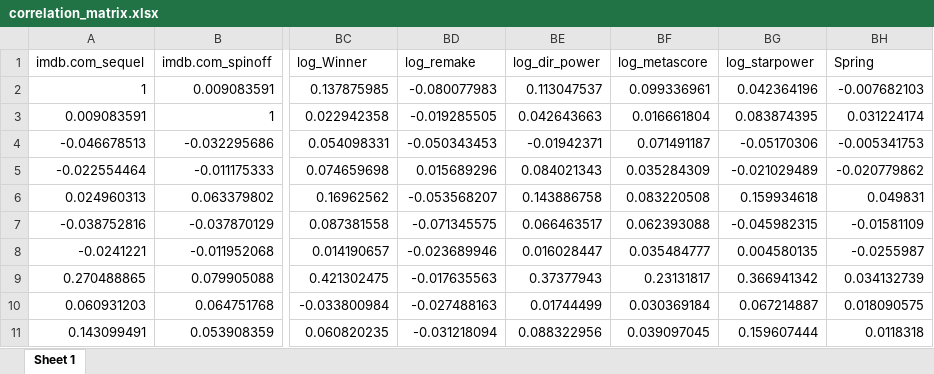
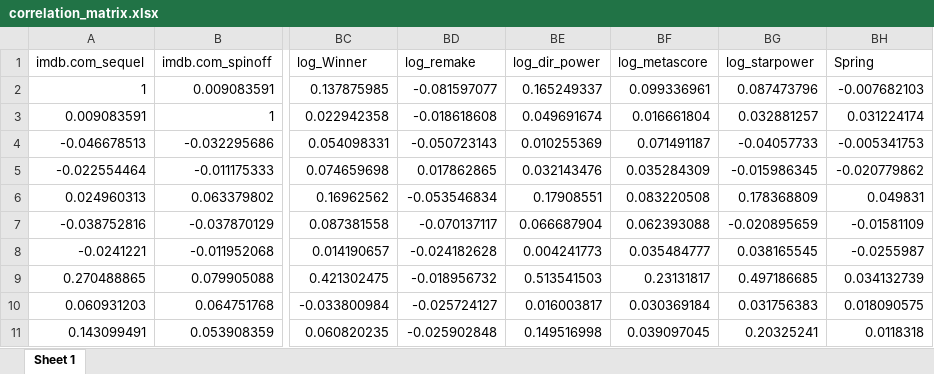
Before and after one commit to BastiaanVanHouten/Thesis, an Excel workbook: src/data-analysis/correlation_matrix.xlsx, sheet Sheet 1, drawn as a sheet; only a part is shown, gaps mark what is left out; values as stored, in another font and other column widths than the file's, no borders; table styles not drawn; the diff covers the shown part only; the diff names each change by its address in the sheet, - before the commit and + after, or states it on an @@ line.

```diff
--- a/src/data-analysis/correlation_matrix.xlsx (sheet Sheet 1)
+++ b/src/data-analysis/correlation_matrix.xlsx (sheet Sheet 1)
-BD2: -0.080077983
+BD2: -0.081597077
-BE2: 0.113047537
+BE2: 0.165249337
-BG2: 0.042364196
+BG2: 0.087473796
-BD3: -0.019285505
+BD3: -0.018618608
-BE3: 0.042643663
+BE3: 0.049691674
-BG3: 0.083874395
+BG3: 0.032881257
-BD4: -0.050343453
+BD4: -0.050723143
-BE4: -0.01942371
+BE4: 0.010255369
-BG4: -0.05170306
+BG4: -0.04057733
-BD5: 0.015689296
+BD5: 0.017862865
-BE5: 0.084021343
+BE5: 0.032143476
-BG5: -0.021029489
+BG5: -0.015986345
-BD6: -0.053568207
+BD6: -0.053546834
-BE6: 0.143886758
+BE6: 0.17908551
-BG6: 0.159934618
+BG6: 0.178368809
-BD7: -0.071345575
+BD7: -0.070137117
-BE7: 0.066463517
+BE7: 0.066687904
-BG7: -0.045982315
+BG7: -0.020895659
-BD8: -0.023689946
+BD8: -0.024182628
-BE8: 0.016028447
+BE8: 0.004241773
-BG8: 0.004580135
+BG8: 0.038165545
-BD9: -0.017635563
+BD9: -0.018956732
-BE9: 0.37377943
+BE9: 0.513541503
-BG9: 0.366941342
+BG9: 0.497186685
-BD10: -0.027488163
+BD10: -0.025724127
-BE10: 0.01744499
+BE10: 0.016003817
-BG10: 0.067214887
+BG10: 0.031756383
-BD11: -0.031218094
+BD11: -0.025902848
-BE11: 0.088322956
+BE11: 0.149516998
-BG11: 0.159607444
+BG11: 0.20325241
```
Also changed, not shown: 3 added rows, 3 removed rows and 153 edited cells elsewhere in this sheet, 6 other files.
